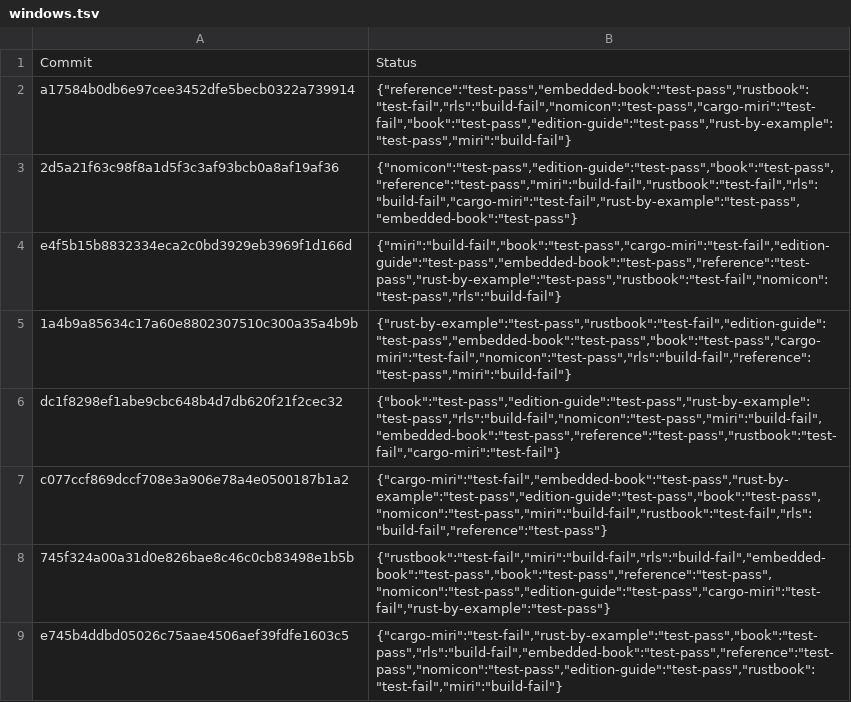
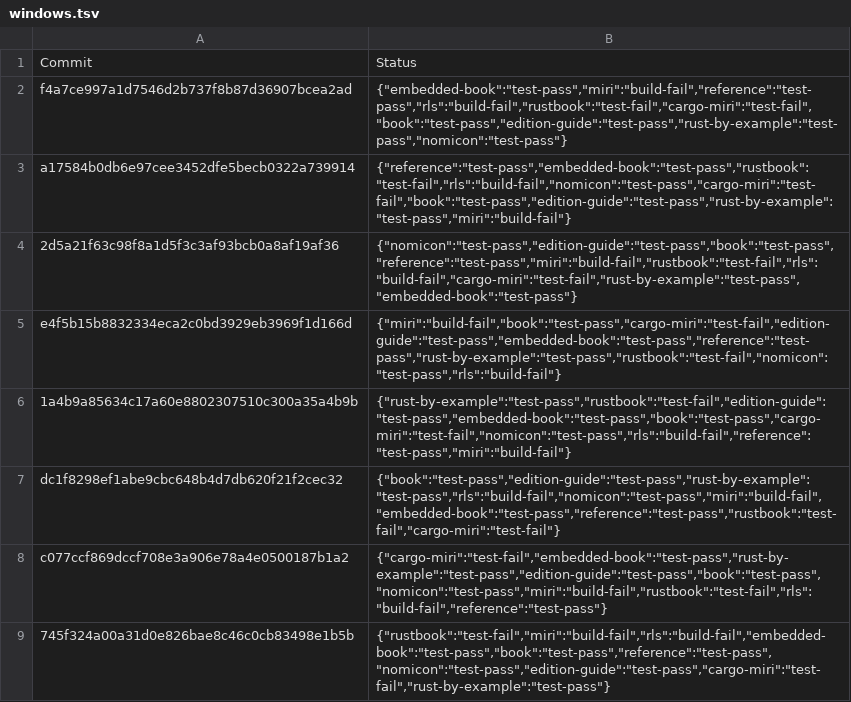
Before and after one commit to rust-lang-nursery/rust-toolstate, a TSV file: history/windows.tsv, drawn as a sheet; only a part is shown; the shorter side is filled out with more unchanged rows.

Commit message:
(windows CI update)

```diff
--- a/history/windows.tsv
+++ b/history/windows.tsv
@@ -1,2 +1,3 @@
 Commit	Status
+f4a7ce997a1d7546d2b737f8b87d36907bcea2ad	{"embedded-book":"test-pass","miri":"build-fail","reference":"test-pass","rls":"build-fail","rustbook":"test-fail","cargo-miri":"test-fail","book":"test-pass","edition-guide":"test-pass","rust-by-example":"test-pass","nomicon":"test-pass"}
 a17584b0db6e97cee3452dfe5becb0322a739914	{"reference":"test-pass","embedded-book":"test-pass","rustbook":"test-fail","rls":"build-fail","nomicon":"test-pass","cargo-miri":"test-fail","book":"test-pass","edition-guide":"test-pass","rust-by-example":"test-pass","miri":"build-fail"}
```
